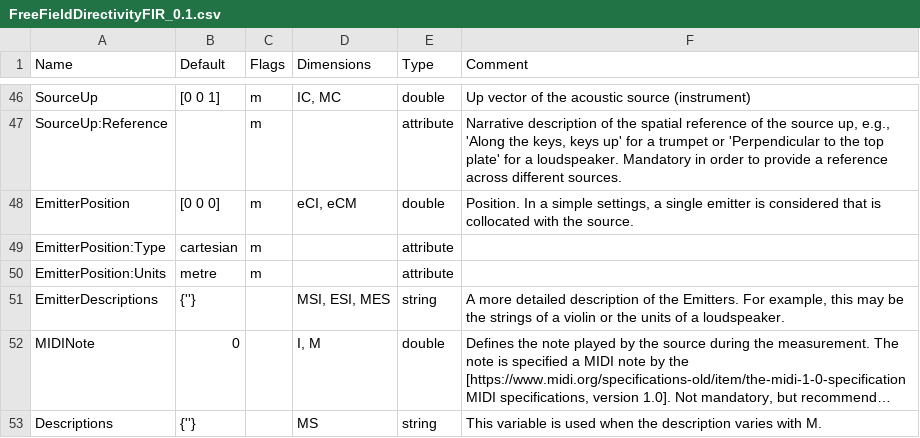
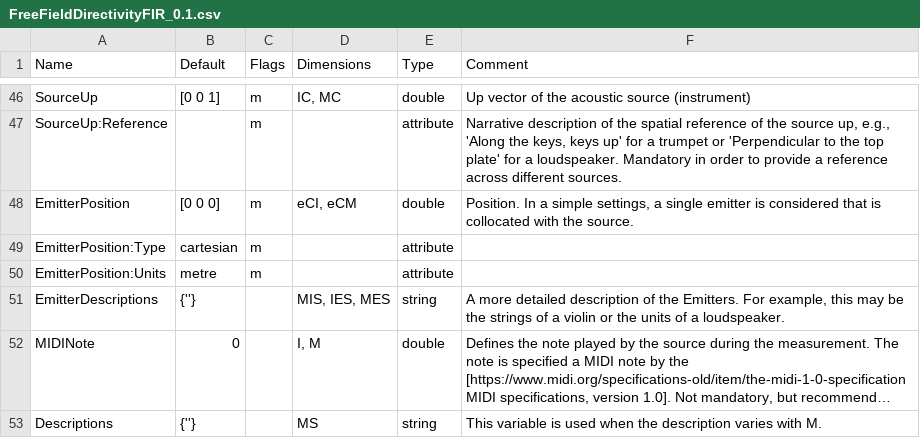
Before and after one commit to sofacoustics/SOFAtoolbox, a CSV file: SOFAtoolbox/conventions/FreeFieldDirectivityFIR_0.1.csv, drawn as a sheet; only a part is shown, gaps mark what is left out; long unchanged cells end in …; the diff names each change by its address in the sheet, - before the commit and + after, or states it on an @@ line.

Commit message:
dimension order in FreeFieldDirectivityFIR_0.1.csv fixed

```diff
--- a/SOFAtoolbox/conventions/FreeFieldDirectivityFIR_0.1.csv
+++ b/SOFAtoolbox/conventions/FreeFieldDirectivityFIR_0.1.csv
-D51 (Dimensions): MSI, ESI, MES
+D51 (Dimensions): MIS, IES, MES
```
Also changed, not shown: 1 other file.
